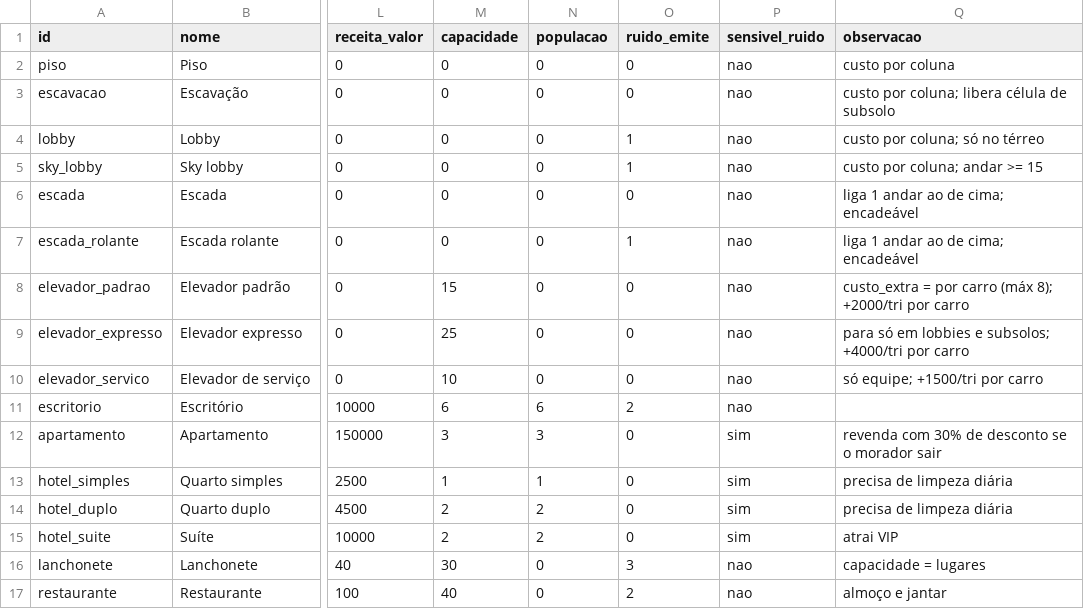
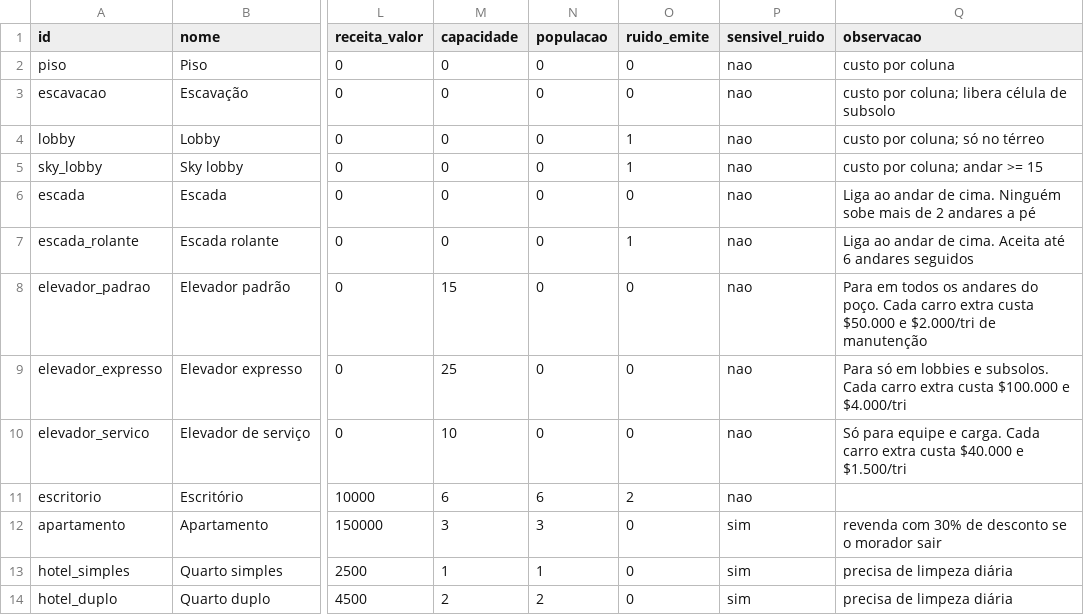
Before and after one commit to RODRIGOMIQUI/game-tower, a CSV file: docs/dados/unidades.csv, drawn as a sheet; only a part is shown, gaps mark what is left out; the shorter side is filled out with more unchanged rows; the diff names each change by its address in the sheet, - before the commit and + after, or states it on an @@ line.

```diff
--- a/docs/dados/unidades.csv
+++ b/docs/dados/unidades.csv
-Q6 (observacao): liga 1 andar ao de cima; encadeável
+Q6 (observacao): Liga ao andar de cima. Ninguém sobe mais de 2 andares a pé
-Q7 (observacao): liga 1 andar ao de cima; encadeável
+Q7 (observacao): Liga ao andar de cima. Aceita até 6 andares seguidos
-Q8 (observacao): custo_extra = por carro (máx 8); +2000/tri por carro
+Q8 (observacao): Para em todos os andares do poço. Cada carro extra custa $50.000 e $2.000/tri de manutenção
-Q9 (observacao): para só em lobbies e subsolos; +4000/tri por carro
+Q9 (observacao): Para só em lobbies e subsolos. Cada carro extra custa $100.000 e $4.000/tri
-Q10 (observacao): só equipe; +1500/tri por carro
+Q10 (observacao): Só para equipe e carga. Cada carro extra custa $40.000 e $1.500/tri
```
Also changed, not shown: 25 other files.
